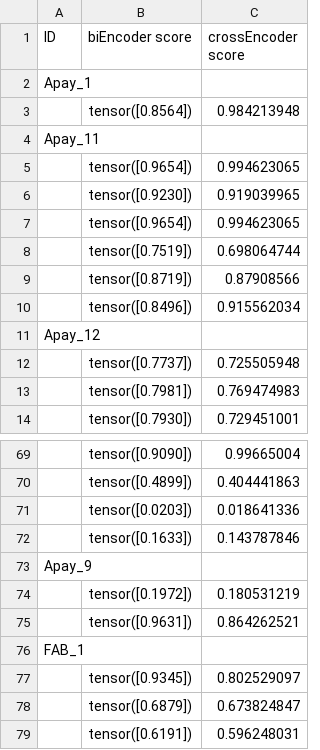
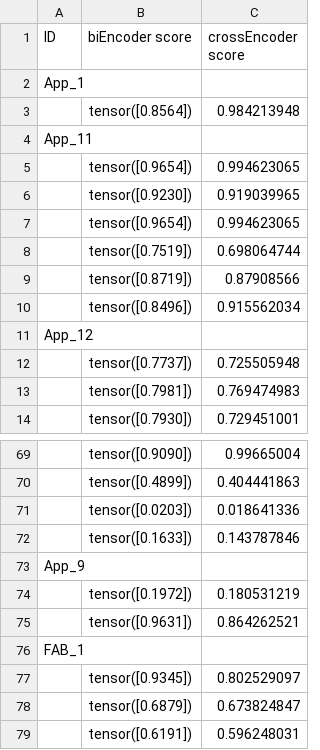
Before and after one commit to SayelAbualigah/Bi-Cross-Encoder-Sentence-Relevancy-Checker, a CSV file: Results.csv, drawn as a sheet; only a part is shown, gaps mark what is left out; the diff covers the shown part only; the diff names each change by its address in the sheet, - before the commit and + after, or states it on an @@ line.

```diff
--- a/Results.csv
+++ b/Results.csv
-A2 (ID): Apay_1
+A2 (ID): App_1
-A4 (ID): Apay_11
+A4 (ID): App_11
-A11 (ID): Apay_12
+A11 (ID): App_12
-A73 (ID): Apay_9
+A73 (ID): App_9
```
Also changed, not shown: 9 edited cells elsewhere in this file.
